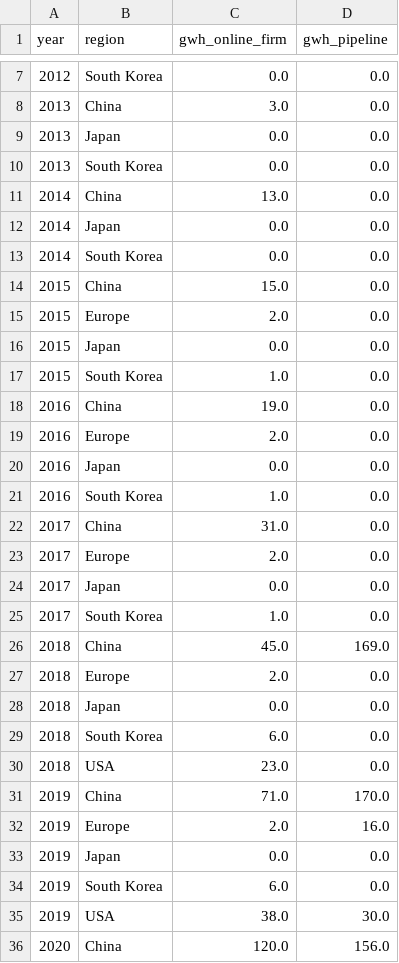
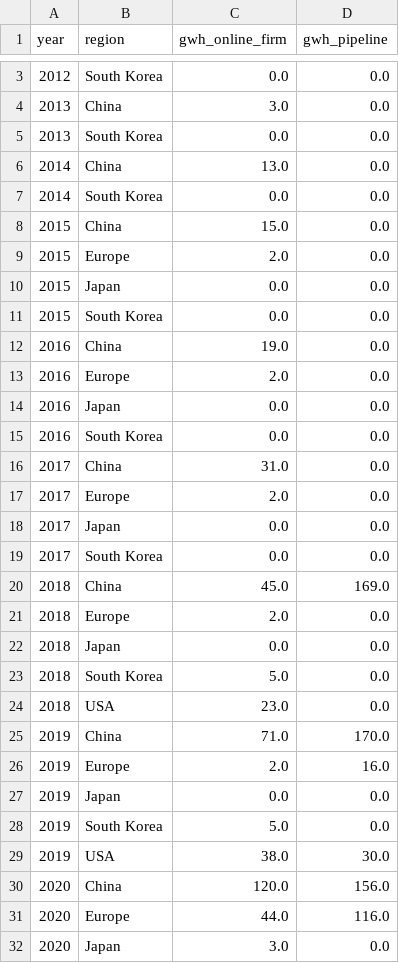
Before and after one commit to dmw24/BatteryFactory, a CSV file: capacity_by_year_region.csv, drawn as a sheet; only a part is shown, gaps mark what is left out; the shorter side is filled out with more unchanged rows; the diff covers the shown part only.

```diff
--- a/capacity_by_year_region.csv
+++ b/capacity_by_year_region.csv
@@ -8,6 +4,4 @@ year,region,gwh_online_firm,gwh_pipeline
 2013,China,3.0,0.0
-2013,Japan,0.0,0.0
 2013,South Korea,0.0,0.0
 2014,China,13.0,0.0
-2014,Japan,0.0,0.0
 2014,South Korea,0.0,0.0
@@ -16,3 +10,3 @@ year,region,gwh_online_firm,gwh_pipeline
 2015,Japan,0.0,0.0
-2015,South Korea,1.0,0.0
+2015,South Korea,0.0,0.0
 2016,China,19.0,0.0
@@ -20,3 +14,3 @@ year,region,gwh_online_firm,gwh_pipeline
 2016,Japan,0.0,0.0
-2016,South Korea,1.0,0.0
+2016,South Korea,0.0,0.0
 2017,China,31.0,0.0
@@ -24,3 +18,3 @@ year,region,gwh_online_firm,gwh_pipeline
 2017,Japan,0.0,0.0
-2017,South Korea,1.0,0.0
+2017,South Korea,0.0,0.0
 2018,China,45.0,169.0
@@ -28,3 +22,3 @@ year,region,gwh_online_firm,gwh_pipeline
 2018,Japan,0.0,0.0
-2018,South Korea,6.0,0.0
+2018,South Korea,5.0,0.0
 2018,USA,23.0,0.0
@@ -33,3 +27,3 @@ year,region,gwh_online_firm,gwh_pipeline
 2019,Japan,0.0,0.0
-2019,South Korea,6.0,0.0
+2019,South Korea,5.0,0.0
 2019,USA,38.0,30.0
```
Also changed, not shown: 4 removed rows and 54 edited cells elsewhere in this file, capacity_by_year.csv, 6 other files.
